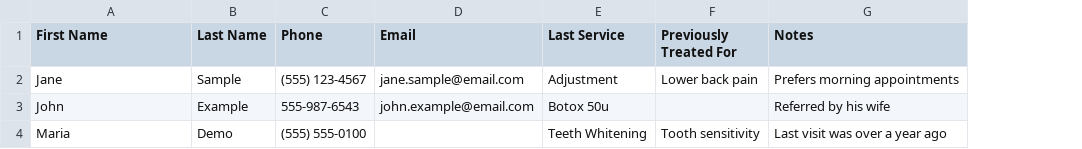
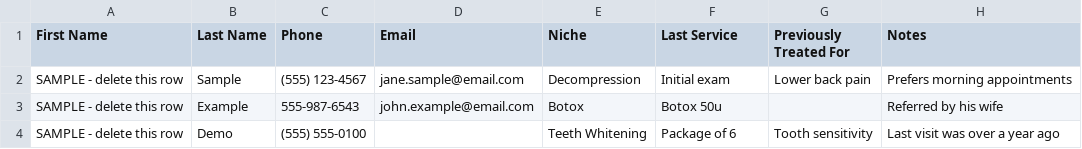
Before and after one commit to reactivationpower/reactivation-power, a CSV file: public/templates/contact-import-template.csv, drawn as a sheet; addresses are those after the commit; the diff names each change by its address in the sheet, - before the commit and + after, or states it on an @@ line.

```diff
--- a/public/templates/contact-import-template.csv
+++ b/public/templates/contact-import-template.csv
+column E (Niche), rows 2-4: Decompression | Botox | Teeth Whitening
-A2 (First Name): Jane
+A2 (First Name): SAMPLE - delete this row
-F2 (Last Service): Adjustment
+F2 (Last Service): Initial exam
-A3 (First Name): John
+A3 (First Name): SAMPLE - delete this row
-A4 (First Name): Maria
+A4 (First Name): SAMPLE - delete this row
-F4 (Last Service): Teeth Whitening
+F4 (Last Service): Package of 6
```
Also changed, not shown: 4 other files.
